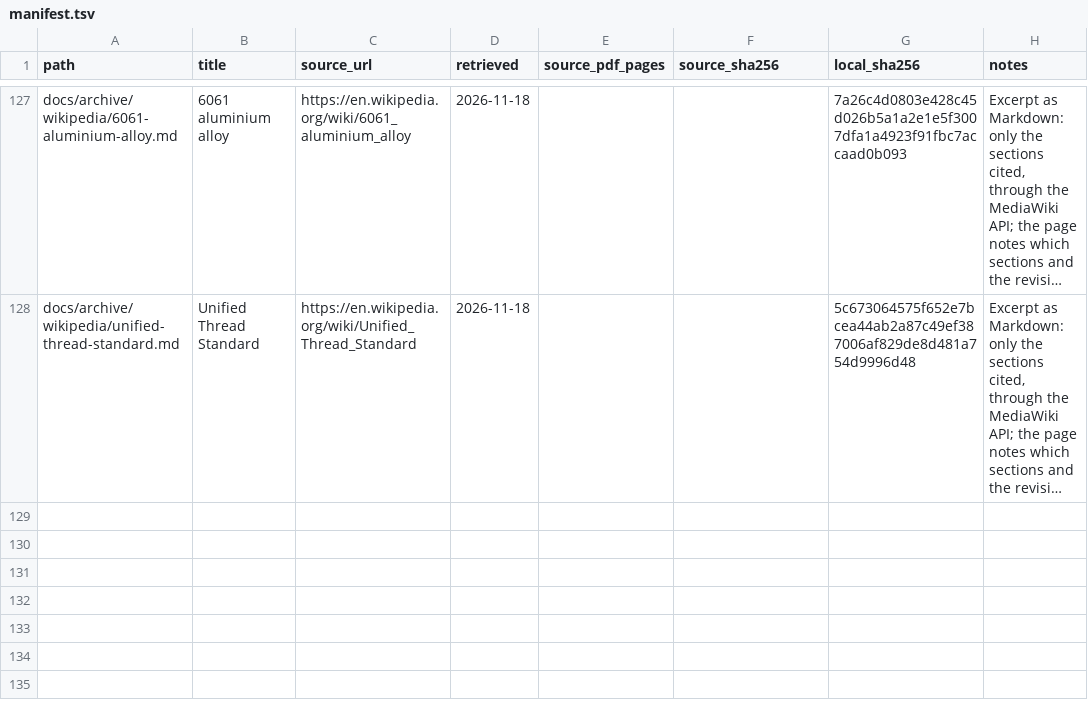
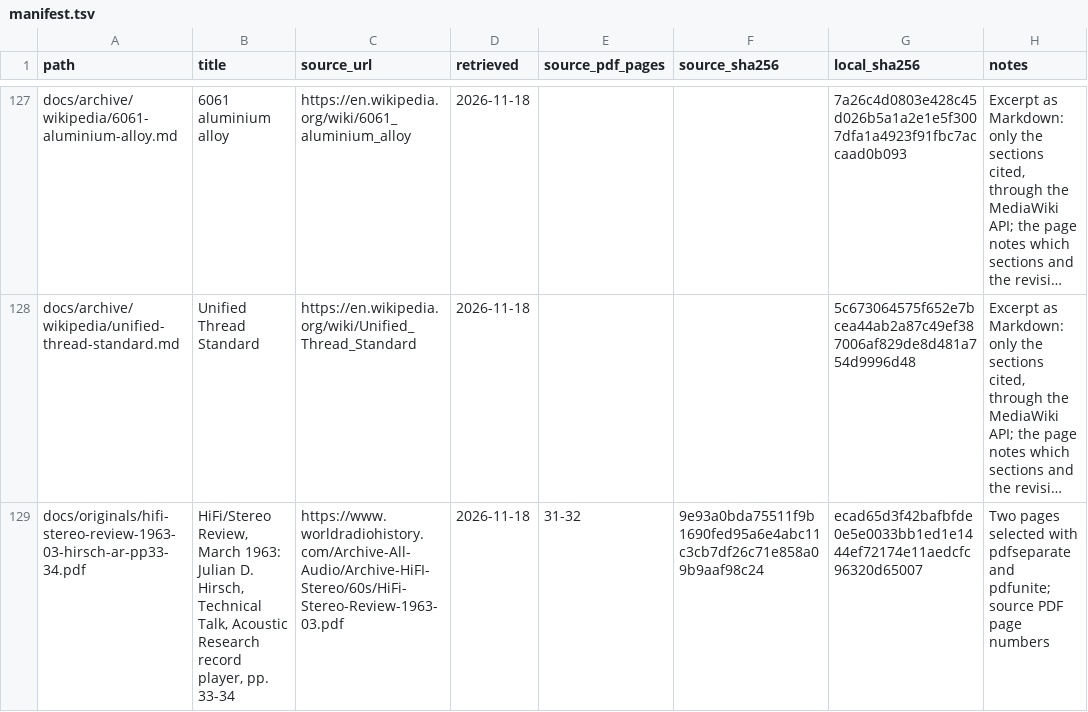
Before and after one commit to ohenley/artt, a TSV file: docs/manifest.tsv, drawn as a sheet; only a part is shown, gaps mark what is left out; long unchanged cells end in …; the diff names each change by its address in the sheet, - before the commit and + after, or states it on an @@ line.

Commit message:
Hold Hirsch's March 1963 report on the AR record player

```diff
--- a/docs/manifest.tsv
+++ b/docs/manifest.tsv
+row 129: docs/originals/hifi-stereo-review-1963-03-hirsch-ar-pp33-34.pdf | HiFi/Stereo Review, March 1963: Julian D. Hirsch, Technical Talk, Acoustic Research record player, pp. 33-34 | https://www.worldradiohistory.com/Archive-All-Audio/Archive-HiFI-Stereo/60s/HiFi-Stereo-Review-1963-03.pdf | 2026-11-18 | 31-32 | 9e93a0bda75511f9b1690fed95a6e4abc11c3cb7df26c71e858a09b9aaf98c24 | ecad65d3f42bafbfde0e5e0033bb1ed1e1444ef72174e11aedcfc96320d65007 | Two pages selected with pdfseparate and pdfunite; source PDF page numbers
```
Also changed, not shown: 12 other files.
